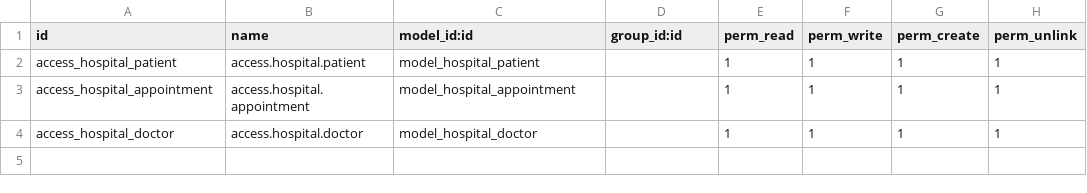
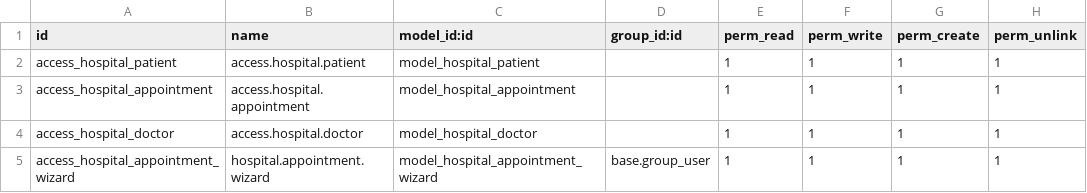
Before and after one commit to hafizbilal2331-star/Git_Testing, a CSV file: hospital/security/ir.model.access.csv, drawn as a sheet; the diff names each change by its address in the sheet, - before the commit and + after, or states it on an @@ line.

```diff
--- a/hospital/security/ir.model.access.csv
+++ b/hospital/security/ir.model.access.csv
+row 5: access_hospital_appointment_wizard | hospital.appointment.wizard | model_hospital_appointment_wizard | base.group_user | 1 | 1 | 1 | 1
```
Also changed, not shown: 14 other files.
